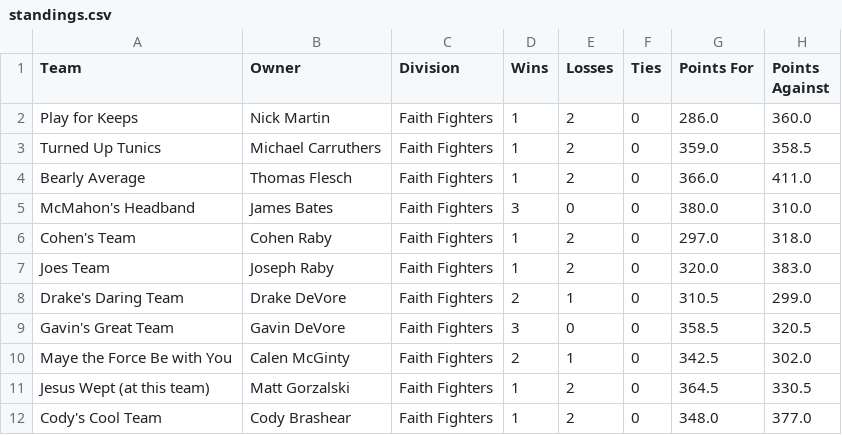
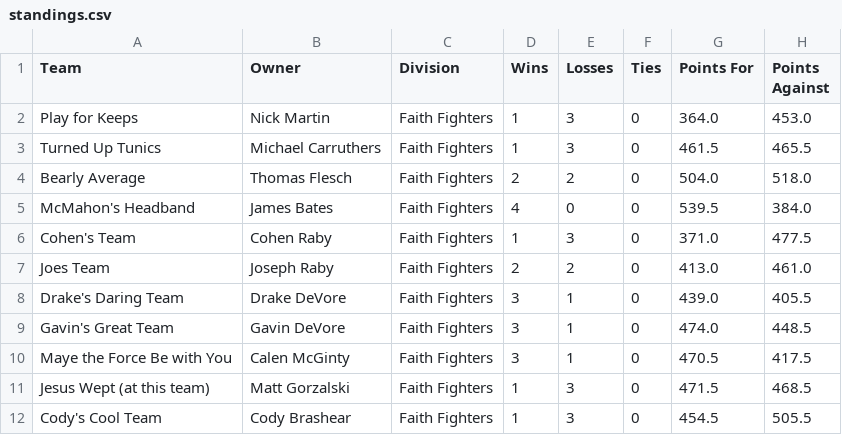
Before and after one commit to Lhclarkkent/mens-league-standings, a CSV file: standings.csv, drawn as a sheet; only a part is shown; the diff covers the shown part only.

Commit message:
Week 4 update: standings + recap + startsit

```diff
--- a/standings.csv
+++ b/standings.csv
@@ -1,12 +1,12 @@
 Team,Owner,Division,Wins,Losses,Ties,Points For,Points Against
-Play for Keeps,Nick Martin,Faith Fighters,1,2,0,286.0,360.0
-Turned Up Tunics,Michael Carruthers,Faith Fighters,1,2,0,359.0,358.5
-Bearly Average,Thomas Flesch,Faith Fighters,1,2,0,366.0,411.0
-McMahon's Headband,James Bates,Faith Fighters,3,0,0,380.0,310.0
-Cohen's Team,Cohen Raby,Faith Fighters,1,2,0,297.0,318.0
-Joes Team,Joseph Raby,Faith Fighters,1,2,0,320.0,383.0
-Drake's Daring Team,Drake DeVore,Faith Fighters,2,1,0,310.5,299.0
-Gavin's Great Team,Gavin DeVore,Faith Fighters,3,0,0,358.5,320.5
-Maye the Force Be with You,Calen McGinty,Faith Fighters,2,1,0,342.5,302.0
-Jesus Wept (at this team),Matt Gorzalski,Faith Fighters,1,2,0,364.5,330.5
-Cody's Cool Team,Cody Brashear,Faith Fighters,1,2,0,348.0,377.0
+Play for Keeps,Nick Martin,Faith Fighters,1,3,0,364.0,453.0
+Turned Up Tunics,Michael Carruthers,Faith Fighters,1,3,0,461.5,465.5
+Bearly Average,Thomas Flesch,Faith Fighters,2,2,0,504.0,518.0
+McMahon's Headband,James Bates,Faith Fighters,4,0,0,539.5,384.0
+Cohen's Team,Cohen Raby,Faith Fighters,1,3,0,371.0,477.5
+Joes Team,Joseph Raby,Faith Fighters,2,2,0,413.0,461.0
+Drake's Daring Team,Drake DeVore,Faith Fighters,3,1,0,439.0,405.5
+Gavin's Great Team,Gavin DeVore,Faith Fighters,3,1,0,474.0,448.5
+Maye the Force Be with You,Calen McGinty,Faith Fighters,3,1,0,470.5,417.5
+Jesus Wept (at this team),Matt Gorzalski,Faith Fighters,1,3,0,471.5,468.5
+Cody's Cool Team,Cody Brashear,Faith Fighters,1,3,0,454.5,505.5
```
Also changed, not shown: 75 edited cells elsewhere in this file.
